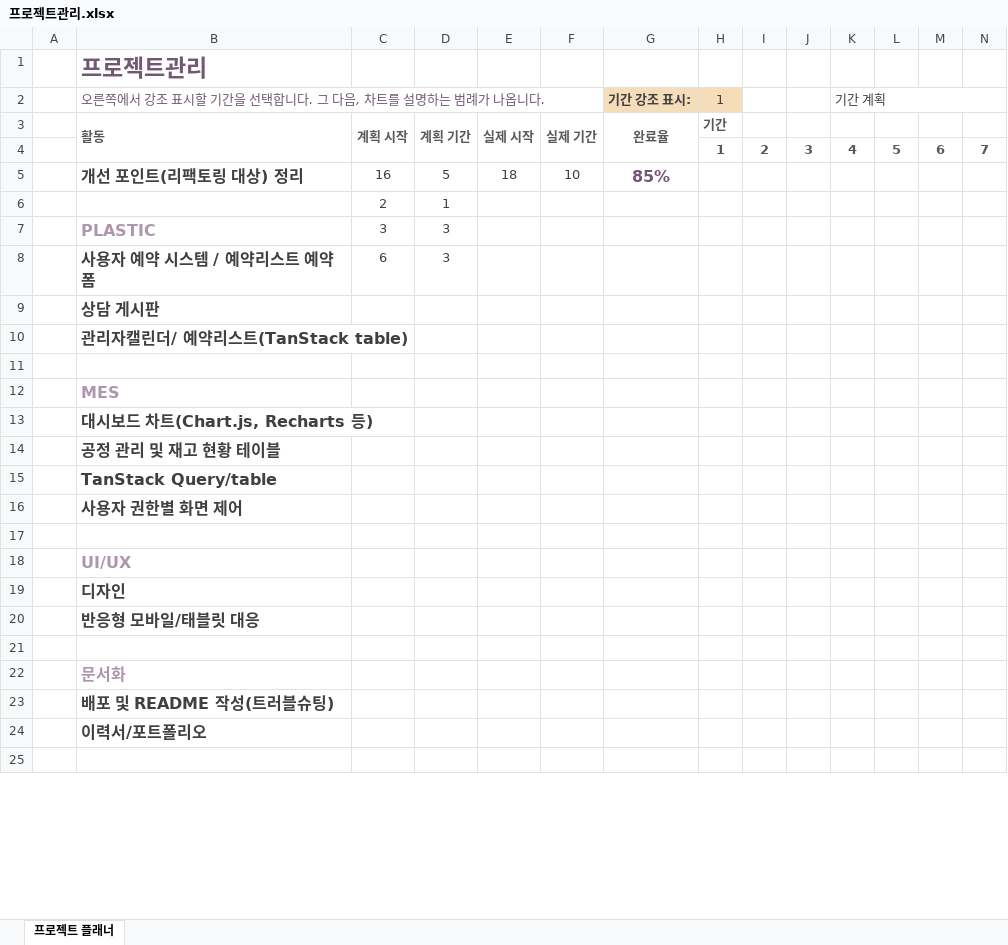
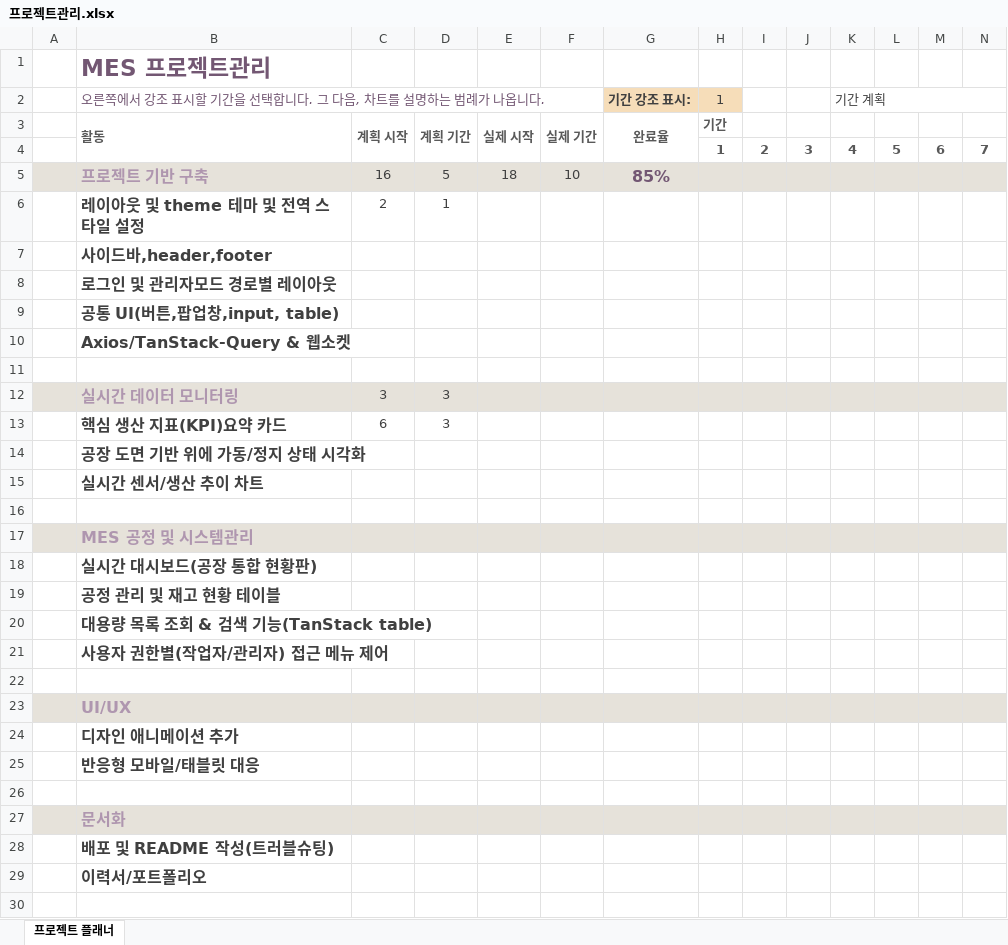
Before and after one commit to rahyekim/react_green_clean, an Excel workbook: 프로젝트관리.xlsx, sheet 프로젝트 플래너, drawn as a sheet; only a part is shown; values as stored, in another font and other column widths than the file's, no borders; conditional formats not drawn; removed rows and columns are numbered as before the commit, all else as after; rows hold the shown columns only; the diff covers the shown part only; the diff names each change by its address in the sheet, - before the commit and + after, or states it on an @@ line.

```diff
--- a/프로젝트관리.xlsx (sheet 프로젝트 플래너)
+++ b/프로젝트관리.xlsx (sheet 프로젝트 플래너)
-B1: 프로젝트관리
+B1: MES 프로젝트관리
-A5:N5 fill: none
+A5:N5 fill: #E6E2DA
-B5: 개선 포인트(리팩토링 대상) 정리
+B5: 프로젝트 기반 구축
-B5 text colour: #404040
+B5 text colour: #AF96AF
-B6: (empty)
+B6: 레이아웃 및 theme 테마 및 전역 스타일 설정
-row 7:  | PLASTIC | 3 | 3
-row 8:  | 사용자 예약 시스템 / 예약리스트 예약폼 | 6 | 3
-B7: 상담 게시판
+B7: 사이드바,header,footer
-B8: 관리자캘린더/ 예약리스트(TanStack table)
+B8: 로그인 및 관리자모드 경로별 레이아웃
+row 9:  | 공통 UI(버튼,팝업창,input, table)
+row 10:  | Axios/TanStack-Query & 웹소켓
+row 12:  | 실시간 데이터 모니터링 | 3 | 3
+row 13:  | 핵심 생산 지표(KPI)요약 카드 | 6 | 3
-B14: MES
+B14: 공장 도면 기반 위에 가동/정지 상태 시각화
-B14 text colour: #AF96AF
+B14 text colour: #404040
-B15: 대시보드 차트(Chart.js, Recharts 등)
+B15: 실시간 센서/생산 추이 차트
+row 16: (empty)
+row 17:  | MES 공정 및 시스템관리
+row 18:  | 실시간 대시보드(공장 통합 현황판)
-B20: TanStack Query/table
+B20: 대용량 목록 조회 & 검색 기능(TanStack table)
-B21: 사용자 권한별 화면 제어
+B21: 사용자 권한별(작업자/관리자) 접근 메뉴 제어
-A23:N23 fill: none
+A23:N23 fill: #E6E2DA
-B24: 디자인
+B24: 디자인 애니메이션 추가
-A27:N27 fill: none
+A27:N27 fill: #E6E2DA
```
Also changed, not shown: cell formats elsewhere in this sheet, 20 other files.
